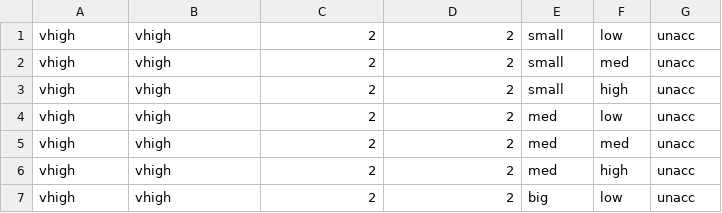
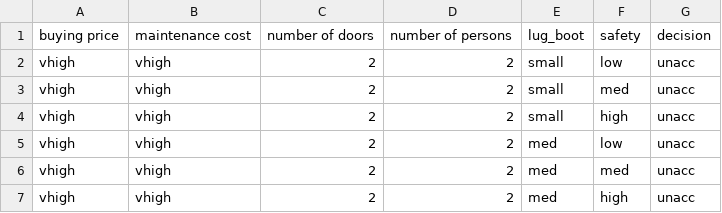
Before and after one commit to harishahamed26/Car-Evalution-using-DecisionTree, a CSV file: car_evaluation.csv, drawn as a sheet; only a part is shown; the shorter side is filled out with more unchanged rows.

Commit message:
New dataSet included with header

```diff
--- a/car_evaluation.csv
+++ b/car_evaluation.csv
@@ -1 +1,2 @@
+buying price,maintenance cost,number of doors,number of persons,lug_boot,safety,decision
 vhigh,vhigh,2,2,small,low,unacc
```
